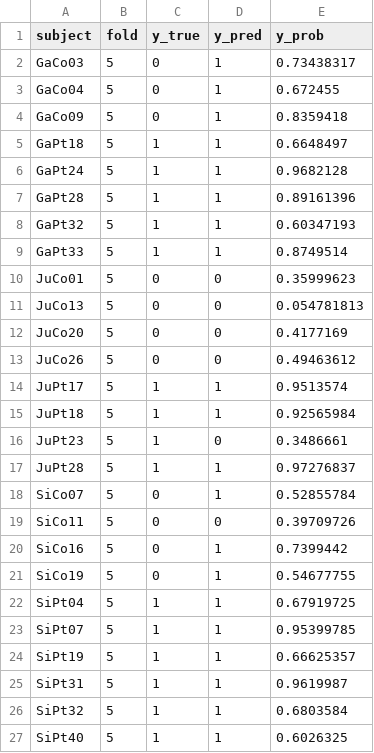
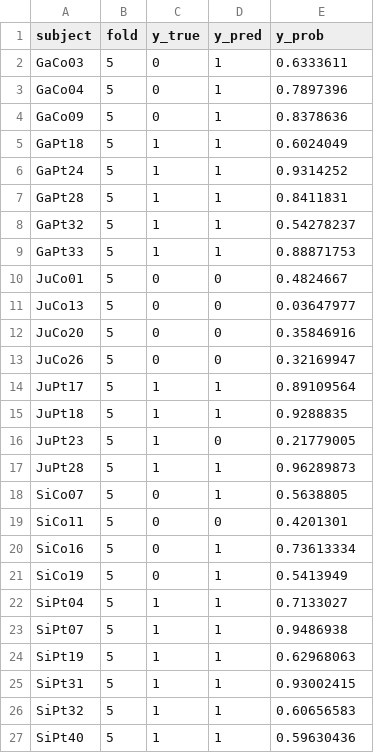
Before and after one commit to yenfay/it1244-project, a CSV file: presentation_material/task1/predictions/cnn_1d_val_fold5.csv, drawn as a sheet.

```diff
--- a/presentation_material/task1/predictions/cnn_1d_val_fold5.csv
+++ b/presentation_material/task1/predictions/cnn_1d_val_fold5.csv
@@ -1,27 +1,27 @@
 subject,fold,y_true,y_pred,y_prob
-GaCo03,5,0,1,0.73438317
-GaCo04,5,0,1,0.672455
-GaCo09,5,0,1,0.8359418
-GaPt18,5,1,1,0.6648497
-GaPt24,5,1,1,0.9682128
-GaPt28,5,1,1,0.89161396
-GaPt32,5,1,1,0.60347193
-GaPt33,5,1,1,0.8749514
-JuCo01,5,0,0,0.35999623
-JuCo13,5,0,0,0.054781813
-JuCo20,5,0,0,0.4177169
-JuCo26,5,0,0,0.49463612
-JuPt17,5,1,1,0.9513574
-JuPt18,5,1,1,0.92565984
-JuPt23,5,1,0,0.3486661
-JuPt28,5,1,1,0.97276837
-SiCo07,5,0,1,0.52855784
-SiCo11,5,0,0,0.39709726
-SiCo16,5,0,1,0.7399442
-SiCo19,5,0,1,0.54677755
-SiPt04,5,1,1,0.67919725
-SiPt07,5,1,1,0.95399785
-SiPt19,5,1,1,0.66625357
-SiPt31,5,1,1,0.9619987
-SiPt32,5,1,1,0.6803584
-SiPt40,5,1,1,0.6026325
+GaCo03,5,0,1,0.6333611
+GaCo04,5,0,1,0.7897396
+GaCo09,5,0,1,0.8378636
+GaPt18,5,1,1,0.6024049
+GaPt24,5,1,1,0.9314252
+GaPt28,5,1,1,0.8411831
+GaPt32,5,1,1,0.54278237
+GaPt33,5,1,1,0.88871753
+JuCo01,5,0,0,0.4824667
+JuCo13,5,0,0,0.03647977
+JuCo20,5,0,0,0.35846916
+JuCo26,5,0,0,0.32169947
+JuPt17,5,1,1,0.89109564
+JuPt18,5,1,1,0.9288835
+JuPt23,5,1,0,0.21779005
+JuPt28,5,1,1,0.96289873
+SiCo07,5,0,1,0.5638805
+SiCo11,5,0,0,0.4201301
+SiCo16,5,0,1,0.73613334
+SiCo19,5,0,1,0.5413949
+SiPt04,5,1,1,0.7133027
+SiPt07,5,1,1,0.9486938
+SiPt19,5,1,1,0.62968063
+SiPt31,5,1,1,0.93002415
+SiPt32,5,1,1,0.60656583
+SiPt40,5,1,1,0.59630436
```
Also changed, not shown: presentation_material/task1/predictions/cnn_1d_val_fold1.csv, presentation_material/task1/predictions/cnn_1d_val_fold2.csv, 23 other files.
